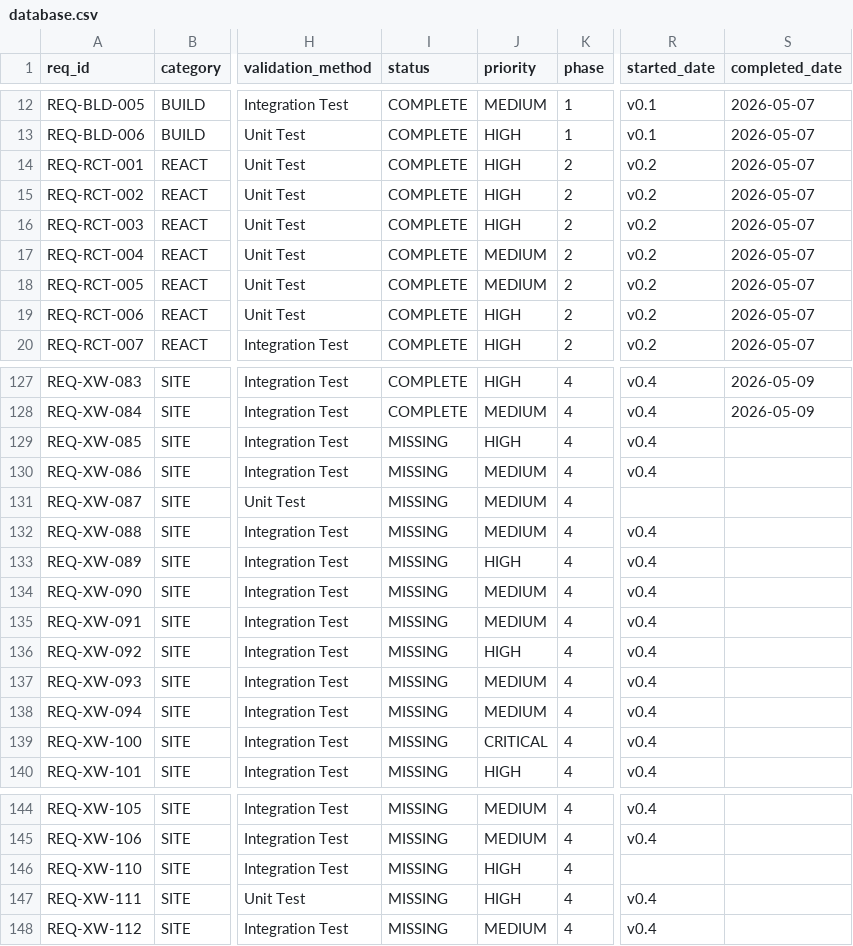
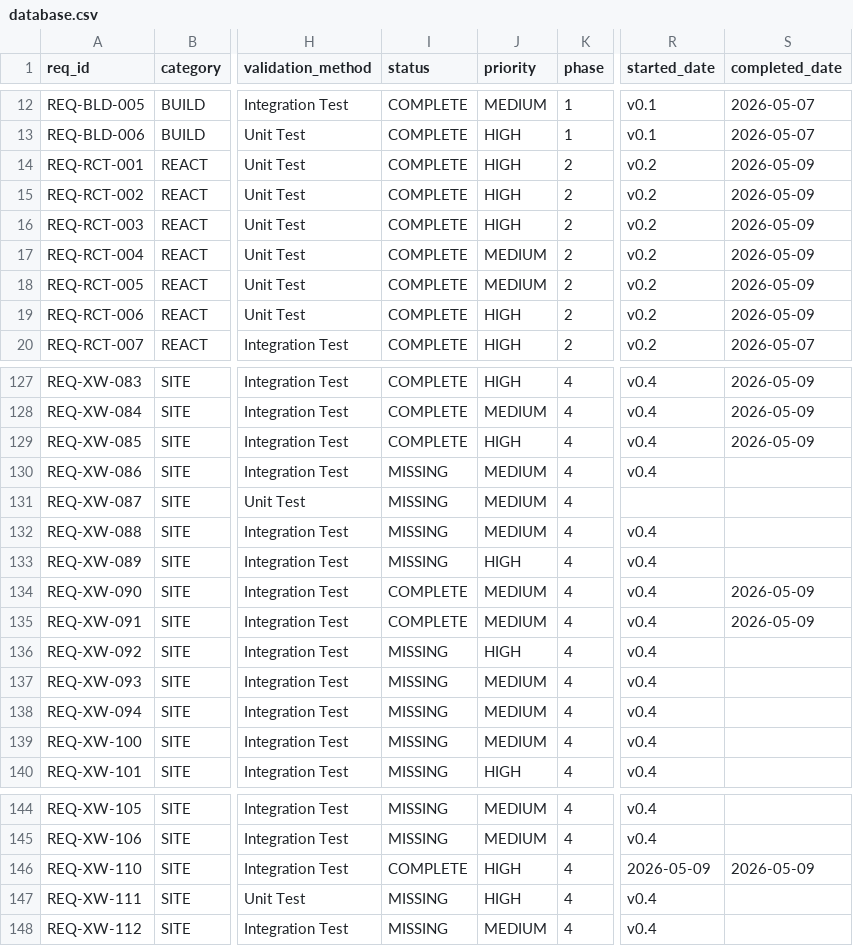
Before and after one commit to iotactical/tak-design-system, a CSV file: .rtmx/database.csv, drawn as a sheet; only a part is shown, gaps mark what is left out; the diff covers the shown part only; the diff names each change by its address in the sheet, - before the commit and + after, or states it on an @@ line.

```diff
--- a/.rtmx/database.csv
+++ b/.rtmx/database.csv
-S14:S19 (completed_date): 2026-05-07
+S14:S19 (completed_date): 2026-05-09
-I129 (status): MISSING
+I129 (status): COMPLETE
-S129 (completed_date): (empty)
+S129 (completed_date): 2026-05-09
-I134:I135 (status): MISSING
+I134:I135 (status): COMPLETE
-S134:S135 (completed_date): (empty)
+S134:S135 (completed_date): 2026-05-09
-J139 (priority): CRITICAL
+J139 (priority): MEDIUM
-I146 (status): MISSING
+I146 (status): COMPLETE
-R146 (started_date): (empty)
+R146 (started_date): 2026-05-09
-S146 (completed_date): (empty)
+S146 (completed_date): 2026-05-09
```
Also changed, not shown: 3 edited cells elsewhere in this file, 3 other files.
